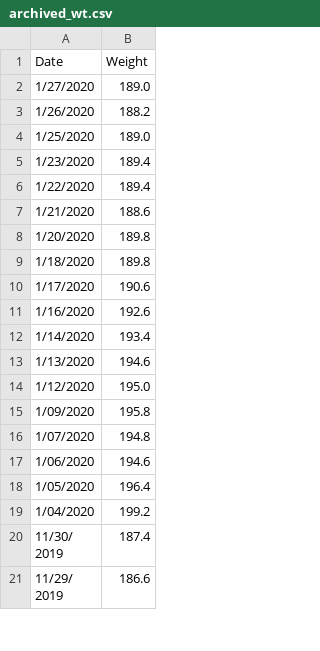
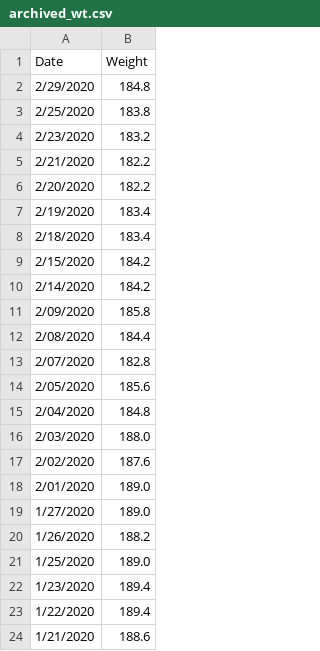
Before and after one commit to johnsug/wt, a CSV file: archived_wt.csv, drawn as a sheet; only a part is shown; the shorter side is filled out with more unchanged rows.

Commit message:
Update archived_wt.csv

```diff
--- a/archived_wt.csv
+++ b/archived_wt.csv
@@ -1,2 +1,19 @@
 Date,Weight
+2/29/2020,184.8
+2/25/2020,183.8
+2/23/2020,183.2
+2/21/2020,182.2
+2/20/2020,182.2
+2/19/2020,183.4
+2/18/2020,183.4
+2/15/2020,184.2
+2/14/2020,184.2
+2/09/2020,185.8
+2/08/2020,184.4
+2/07/2020,182.8
+2/05/2020,185.6
+2/04/2020,184.8
+2/03/2020,188.0
+2/02/2020,187.6
+2/01/2020,189.0
 1/27/2020,189.0
```
